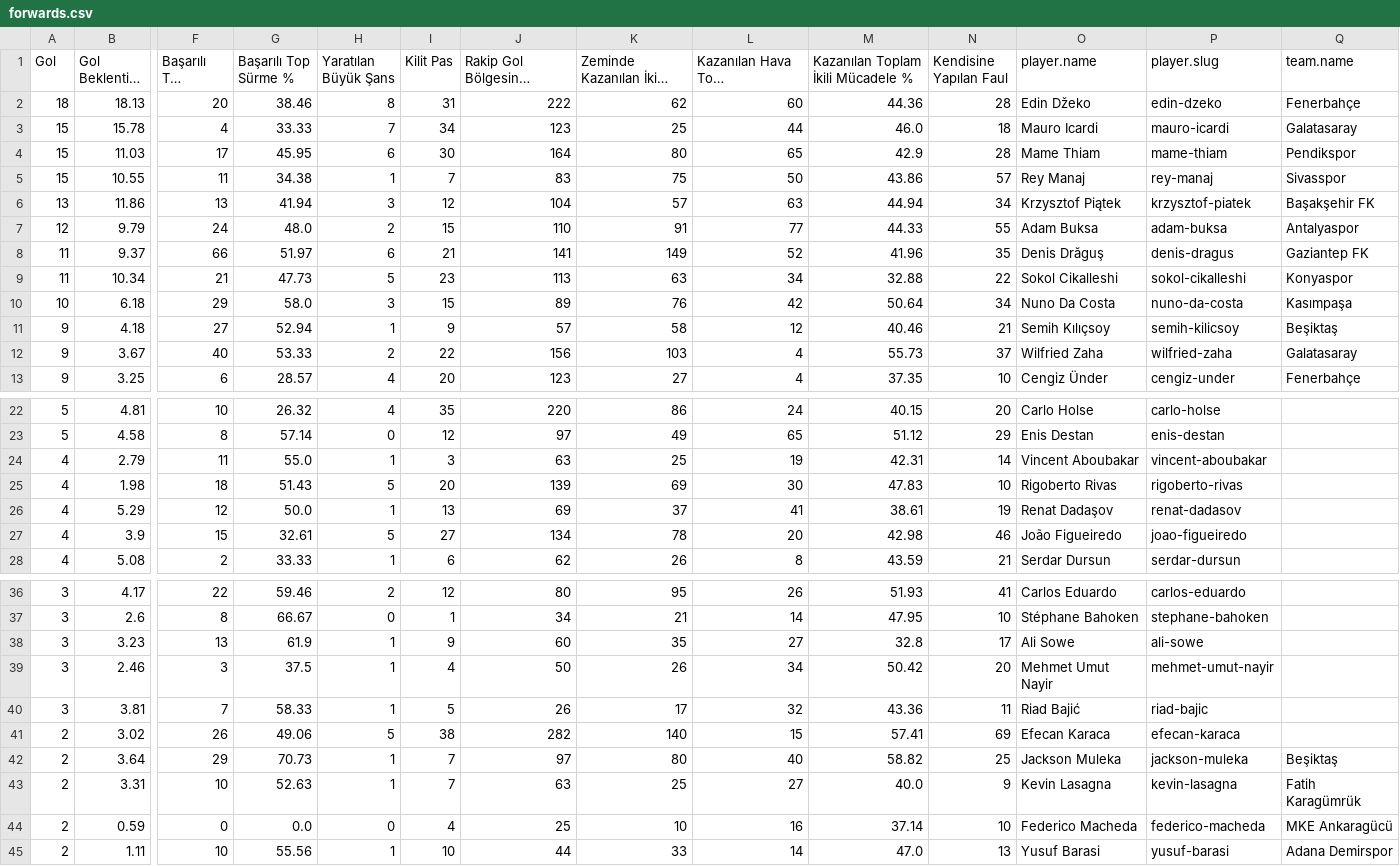
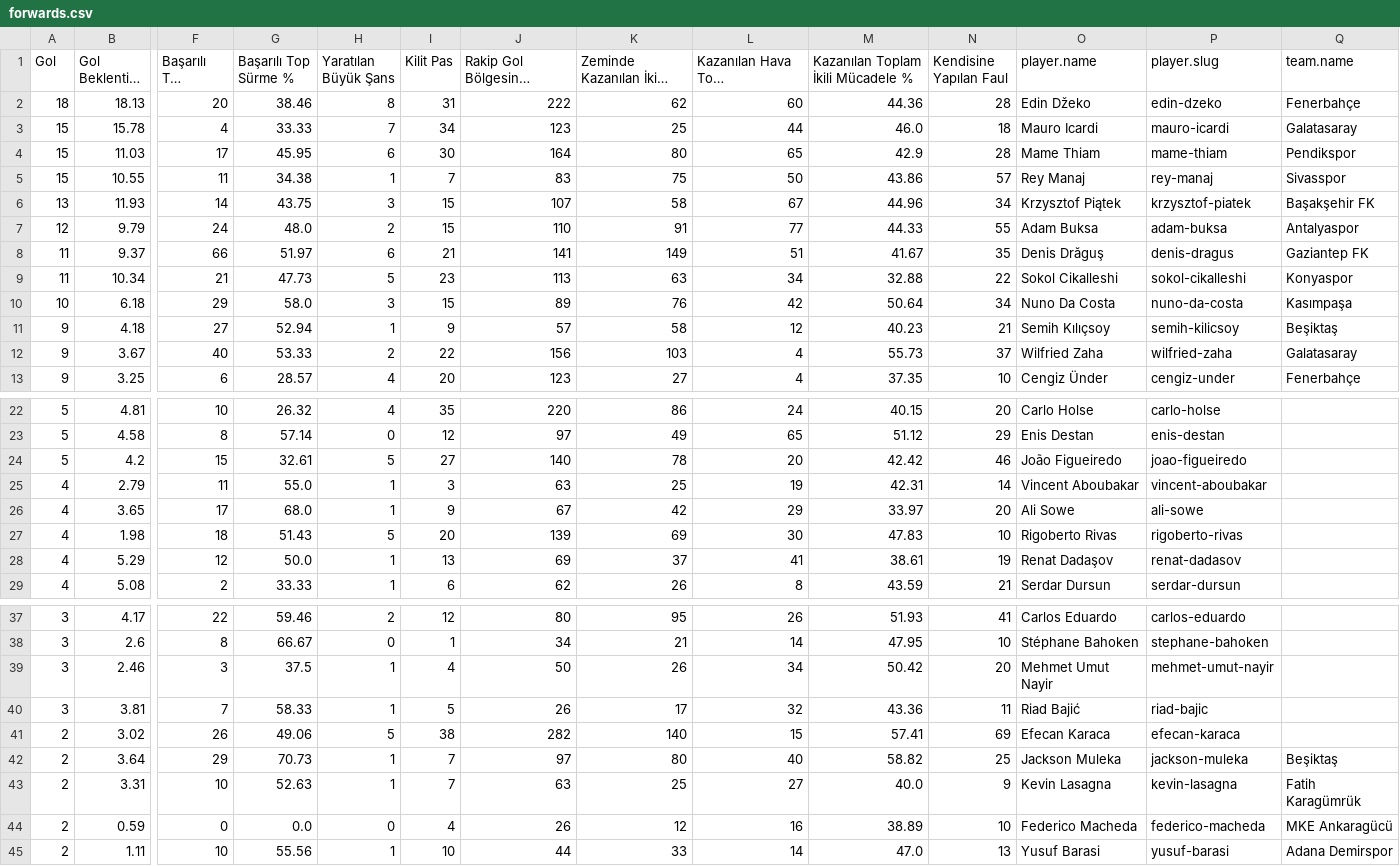
Before and after one commit to scatterradarcsv/csv_scatter_radar_total, a CSV file: forwards.csv, drawn as a sheet; only a part is shown, gaps mark what is left out; long unchanged cells end in …; removed rows and columns are numbered as before the commit, all else as after; rows hold the shown columns only; the diff names each change by its address in the sheet, - before the commit and + after, or states it on an @@ line.

Commit message:
Updated forwards.csv

```diff
--- a/forwards.csv
+++ b/forwards.csv
-row 6: 13 | 11.86 | 13 | 41.94 | 3 | 12 | 104 | 57 | 63 | 44.94 | 34 | Krzysztof Piątek | krzysztof-piatek | Başakşehir FK
+row 6: 13 | 11.93 | 14 | 43.75 | 3 | 15 | 107 | 58 | 67 | 44.96 | 34 | Krzysztof Piątek | krzysztof-piatek | Başakşehir FK
-L8 (Kazanılan Hava Topu Mücadelesi): 52
+L8 (Kazanılan Hava Topu Mücadelesi): 51
-M8: 41.96
+M8: 41.67
-M11: 40.46
+M11: 40.23
+row 24: 5 | 4.2 | 15 | 32.61 | 5 | 27 | 140 | 78 | 20 | 42.42 | 46 | João Figueiredo | joao-figueiredo
+row 26: 4 | 3.65 | 17 | 68.0 | 1 | 9 | 67 | 42 | 29 | 33.97 | 20 | Ali Sowe | ali-sowe
-row 27: 4 | 3.9 | 15 | 32.61 | 5 | 27 | 134 | 78 | 20 | 42.98 | 46 | João Figueiredo | joao-figueiredo
-row 38: 3 | 3.23 | 13 | 61.9 | 1 | 9 | 60 | 35 | 27 | 32.8 | 17 | Ali Sowe | ali-sowe
-J44: 25
+J44: 26
-K44 (Zeminde Kazanılan İkili Mücadele): 10
+K44 (Zeminde Kazanılan İkili Mücadele): 12
-M44: 37.14
+M44: 38.89
```
